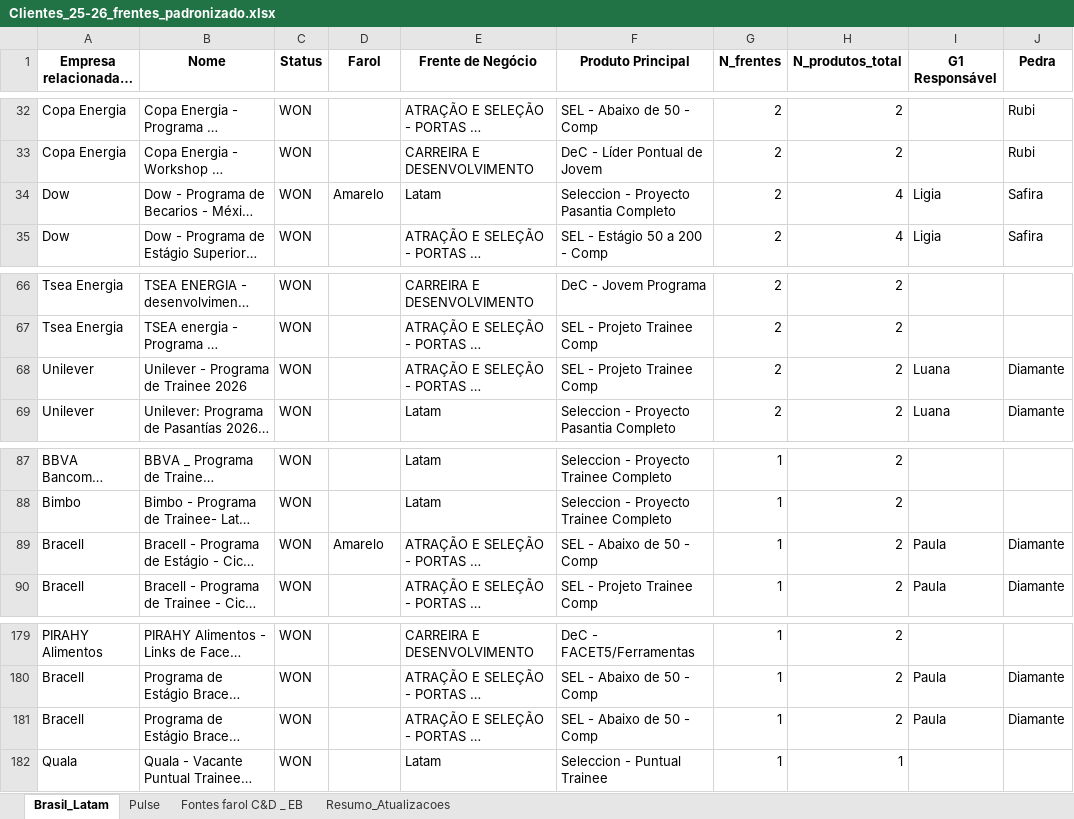
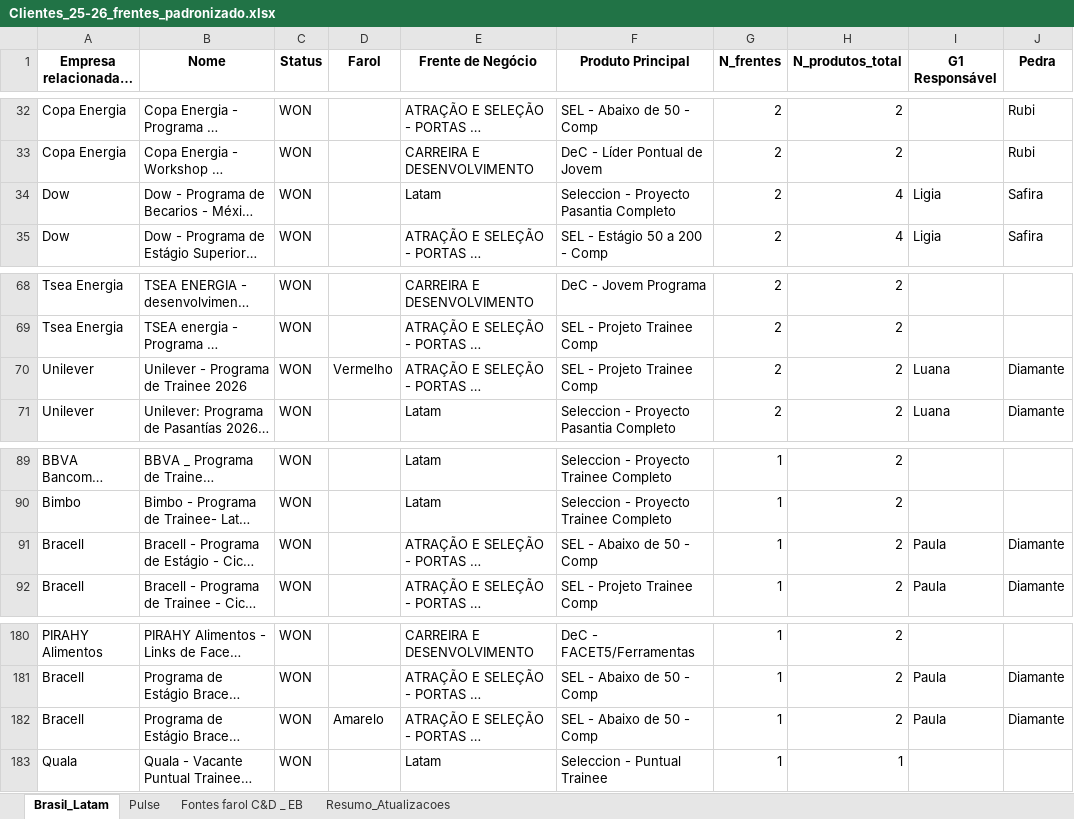
Before and after one commit to LucasF-Moreira/clientes_frentes, an Excel workbook: Clientes_25-26_frentes_padronizado.xlsx, sheet Brasil_Latam, drawn as a sheet; only a part is shown, gaps mark what is left out; long unchanged cells end in …; values as stored, in another font and other column widths than the file's, no borders; addresses are those after the commit; the diff covers the shown part only; the diff names each change by its address in the sheet, - before the commit and + after, or states it on an @@ line.

```diff
--- a/Clientes_25-26_frentes_padronizado.xlsx (sheet Brasil_Latam)
+++ b/Clientes_25-26_frentes_padronizado.xlsx (sheet Brasil_Latam)
-D34 (Farol): Amarelo
+D34 (Farol): (empty)
-D70 (Farol): (empty)
+D70 (Farol): Vermelho
-D91 (Farol): Amarelo
+D91 (Farol): (empty)
-D182 (Farol): (empty)
+D182 (Farol): Amarelo
```
Also changed, not shown: 3 added rows, 2 removed rows and 8 edited cells elsewhere in this sheet.
